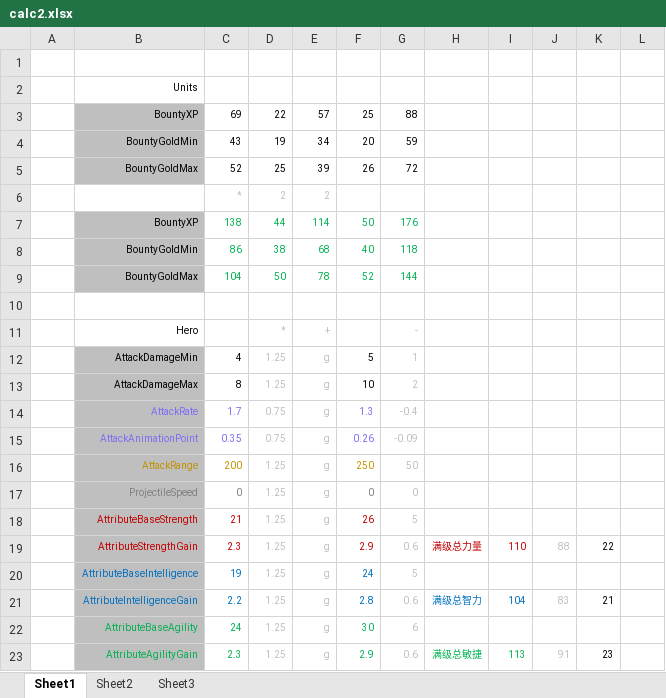
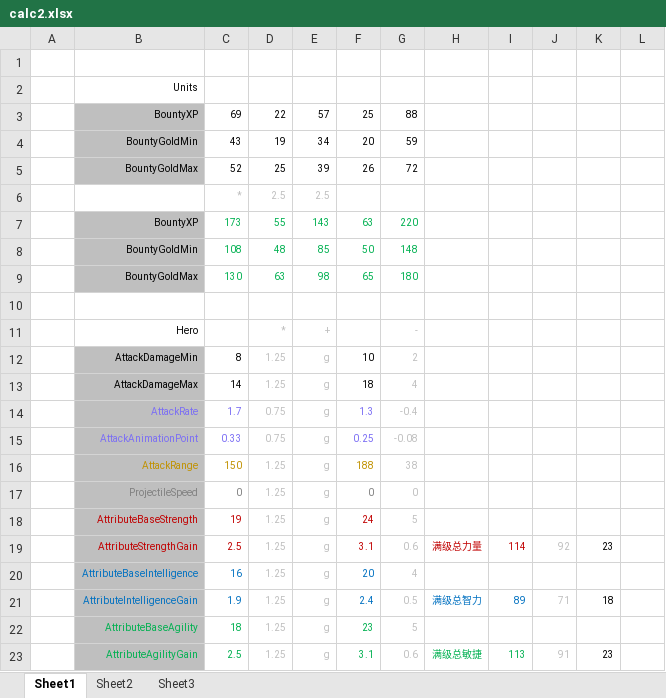
Before and after one commit to JeremyChim/DOTA_V, an Excel workbook: 7.33e/calc2.xlsx, sheet Sheet1, drawn as a sheet; only a part is shown; values as stored, in another font and other column widths than the file's, no borders; conditional formats not drawn; removed rows and columns are numbered as before the commit, all else as after; the diff covers the shown part only; the diff names each change by its address in the sheet, - before the commit and + after, or states it on an @@ line.

```diff
--- a/7.33e/calc2.xlsx (sheet Sheet1)
+++ b/7.33e/calc2.xlsx (sheet Sheet1)
-row 6:  |  | * | 2 | 2
-row 7:  | BountyXP | 138 | 44 | 114 | 50 | 176
-row 8:  | BountyGoldMin | 86 | 38 | 68 | 40 | 118
-row 9:  | BountyGoldMax | 104 | 50 | 78 | 52 | 144
+row 6:  |  | * | 2.5 | 2.5
+row 7:  | BountyXP | 173 | 55 | 143 | 63 | 220
+row 8:  | BountyGoldMin | 108 | 48 | 85 | 50 | 148
+row 9:  | BountyGoldMax | 130 | 63 | 98 | 65 | 180
-row 12:  | AttackDamageMin | 4 | 1.25 | g | 5 | 1
-B12: AttackDamageMax
+B12: AttackDamageMin
+row 13:  | AttackDamageMax | 14 | 1.25 | g | 18 | 4
-C15: 0.35
+C15: 0.33
-F15: 0.26
+F15: 0.25
-G15: -0.09
+G15: -0.08
-C16: 200
+C16: 150
-F16: 250
+F16: 188
-G16: 50
+G16: 38
-row 18:  | AttributeBaseStrength | 21 | 1.25 | g | 26 | 5
-row 19:  | AttributeStrengthGain | 2.3 | 1.25 | g | 2.9 | 0.6 | 满级总力量 | 110 | 88 | 22
-B18: AttributeBaseIntelligence
+B18: AttributeBaseStrength
-B18:C18 text colour: #0070C0
+B18:C18 text colour: #C00000
-F18 text colour: #0070C0
+F18 text colour: #C00000
-row 21:  | AttributeIntelligenceGain | 2.2 | 1.25 | g | 2.8 | 0.6 | 满级总智力 | 104 | 83 | 21
-row 22:  | AttributeBaseAgility | 24 | 1.25 | g | 30 | 6
+row 19:  | AttributeStrengthGain | 2.5 | 1.25 | g | 3.1 | 0.6 | 满级总力量 | 114 | 92 | 23
+row 20:  | AttributeBaseIntelligence | 16 | 1.25 | g | 20 | 4
+row 21:  | AttributeIntelligenceGain | 1.9 | 1.25 | g | 2.4 | 0.5 | 满级总智力 | 89 | 71 | 18
+row 22:  | AttributeBaseAgility | 18 | 1.25 | g | 23 | 5
-C23: 2.3
+C23: 2.5
-F23: 2.9
+F23: 3.1
```
Also changed, not shown: 12 added rows, 11 removed rows and 29 edited cells elsewhere in this sheet, formulas that keep their value, 2 other files.
